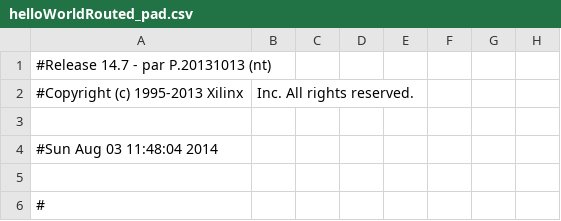
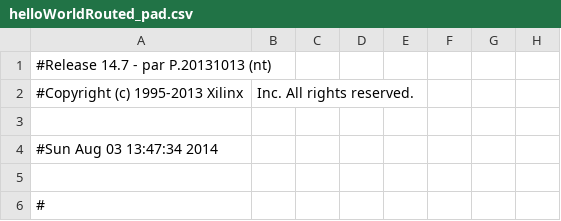
Before and after one commit to florianjomrich/BlifParser, a CSV file: ncdFileAfterPlaceAndRoute/helloWorldRouted_pad.csv, drawn as a sheet; only a part is shown; the diff names each change by its address in the sheet, - before the commit and + after, or states it on an @@ line.

```diff
--- a/ncdFileAfterPlaceAndRoute/helloWorldRouted_pad.csv
+++ b/ncdFileAfterPlaceAndRoute/helloWorldRouted_pad.csv
-A4: #Sun Aug 03 11:48:04 2014
+A4: #Sun Aug 03 13:47:34 2014
```
Also changed, not shown: 18 other files.
